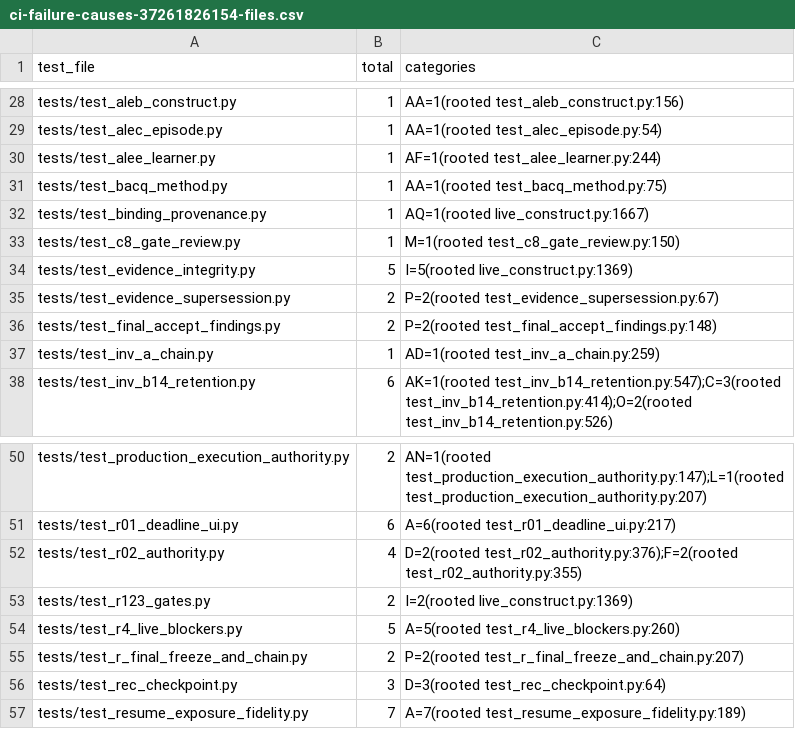
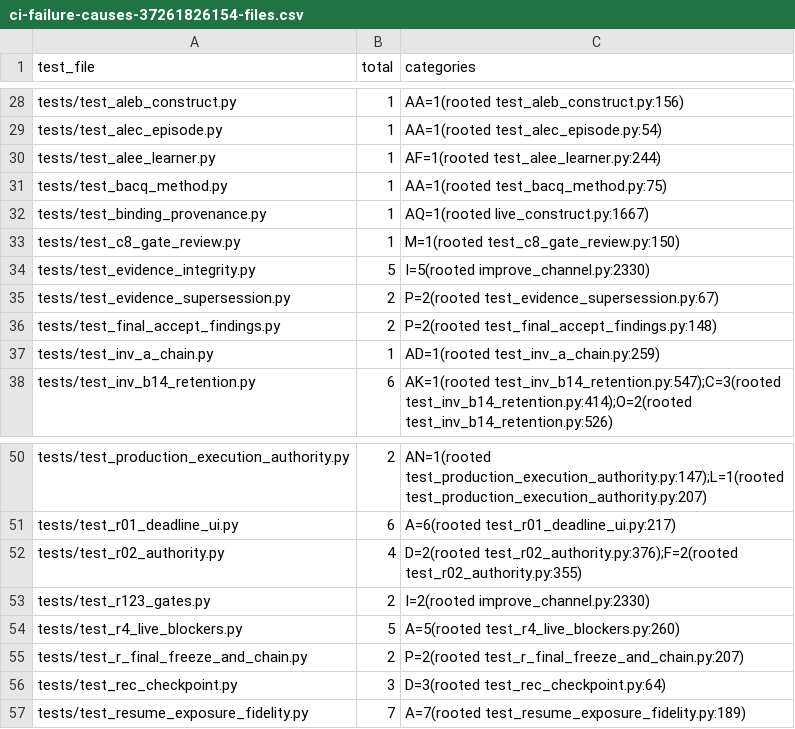
Before and after one commit to RoyCoding8/Stray-repo, a CSV file: reports/evidence/ci-failure-causes-37261826154-files.csv, drawn as a sheet; only a part is shown, gaps mark what is left out.

```diff
--- a/reports/evidence/ci-failure-causes-37261826154-files.csv
+++ b/reports/evidence/ci-failure-causes-37261826154-files.csv
@@ -33,3 +33,3 @@ tests/test_binding_provenance.py,1,AQ=1(rooted live_construct.py:1667)
 tests/test_c8_gate_review.py,1,M=1(rooted test_c8_gate_review.py:150)
-tests/test_evidence_integrity.py,5,I=5(rooted live_construct.py:1369)
+tests/test_evidence_integrity.py,5,I=5(rooted improve_channel.py:2330)
 tests/test_evidence_supersession.py,2,P=2(rooted test_evidence_supersession.py:67)
@@ -52,3 +52,3 @@ tests/test_r01_deadline_ui.py,6,A=6(rooted test_r01_deadline_ui.py:217)
 tests/test_r02_authority.py,4,D=2(rooted test_r02_authority.py:376);F=2(rooted test_r02_authority.py:355)
-tests/test_r123_gates.py,2,I=2(rooted live_construct.py:1369)
+tests/test_r123_gates.py,2,I=2(rooted improve_channel.py:2330)
 tests/test_r4_live_blockers.py,5,A=5(rooted test_r4_live_blockers.py:260)
```
Also changed, not shown: 1 other file.
